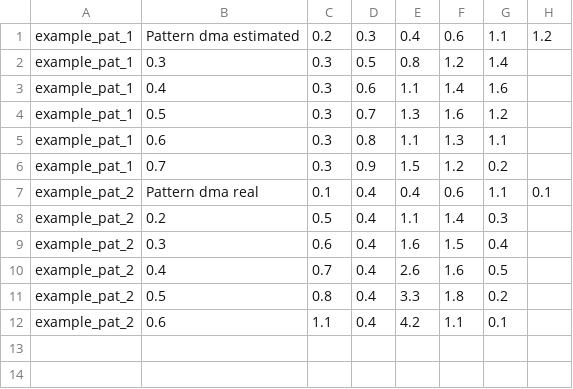
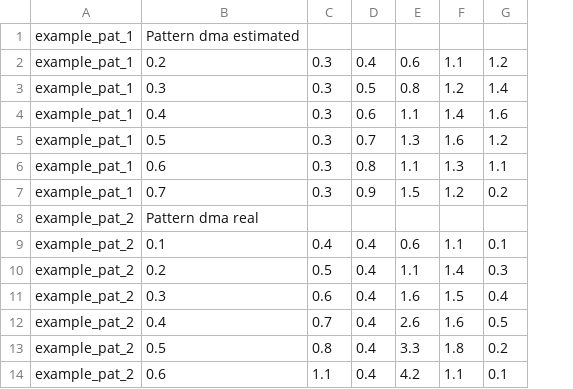
Before and after one commit to Giswater/giswater_qgis_plugin, a CSV file: resources/example/csv/inp_patterns_ws.csv, drawn as a sheet; removed rows and columns are numbered as before the commit, all else as after; the diff names each change by its address in the sheet, - before the commit and + after, or states it on an @@ line.

Commit message:
Update example of csv file for patterns

```diff
--- a/resources/example/csv/inp_patterns_ws.csv
+++ b/resources/example/csv/inp_patterns_ws.csv
-column H, empty
-row 1: example_pat_1 | Pattern dma estimated | 0.2 | 0.3 | 0.4 | 0.6 | 1.1 | 1.2
+row 1: example_pat_1 | Pattern dma estimated
+row 2: example_pat_1 | 0.2 | 0.3 | 0.4 | 0.6 | 1.1 | 1.2
-row 7: example_pat_2 | Pattern dma real | 0.1 | 0.4 | 0.4 | 0.6 | 1.1 | 0.1
+row 8: example_pat_2 | Pattern dma real
+row 9: example_pat_2 | 0.1 | 0.4 | 0.4 | 0.6 | 1.1 | 0.1
```
